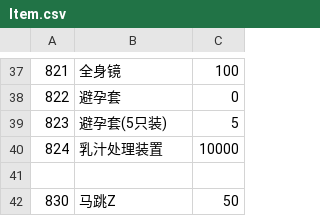
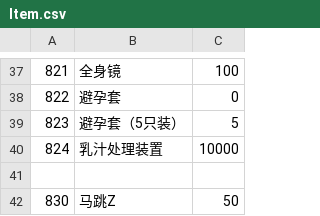
Before and after one commit to yikisi/2, a CSV file: csv/Item.csv, drawn as a sheet; only a part is shown, gaps mark what is left out.

```diff
--- a/csv/Item.csv
+++ b/csv/Item.csv
@@ -38,3 +38,3 @@
 822,避孕套,0
-823,避孕套(5只装),5
+823,避孕套（5只装）,5
 824,乳汁处理装置,10000
```
Also changed, not shown: csv/GameBase.csv, 22 other files.
